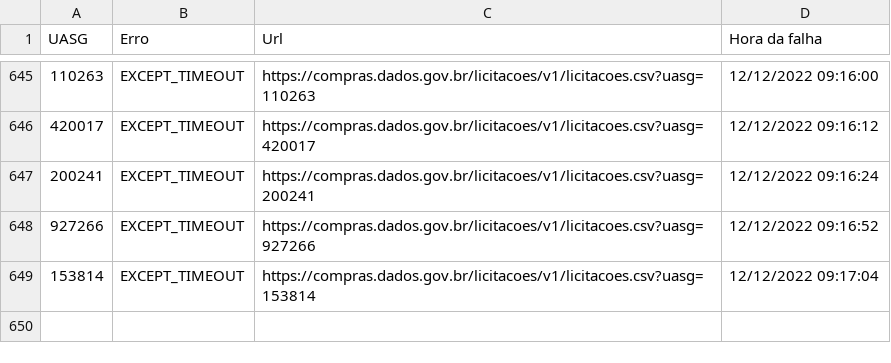
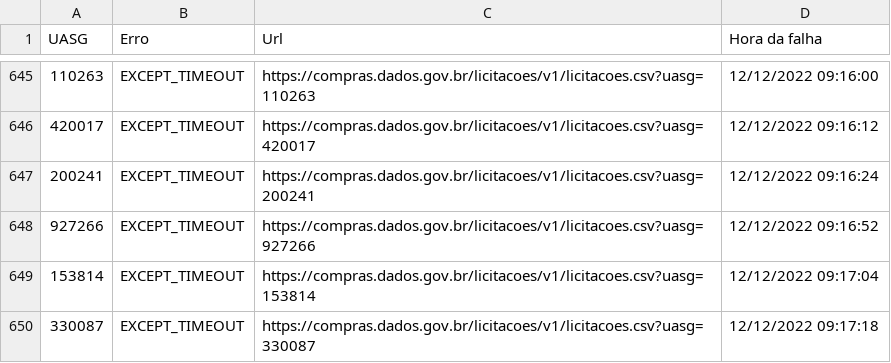
Before and after one commit to TiagoFCandido/TCC_licitacoes, a CSV file: erros_licitações.csv, drawn as a sheet; only a part is shown, gaps mark what is left out.

```diff
--- a/erros_licitações.csv
+++ b/erros_licitações.csv
@@ -649 +649,2 @@ UASG,Erro,Url,Hora da falha
 153814,EXCEPT_TIMEOUT,https://compras.dados.gov.br/licitacoes/v1/licitacoes.csv?uasg=153814,12/12/2022 09:17:04
+330087,EXCEPT_TIMEOUT,https://compras.dados.gov.br/licitacoes/v1/licitacoes.csv?uasg=330087,12/12/2022 09:17:18
```
Also changed, not shown: 1 other file.
